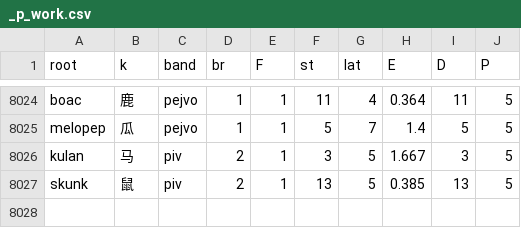
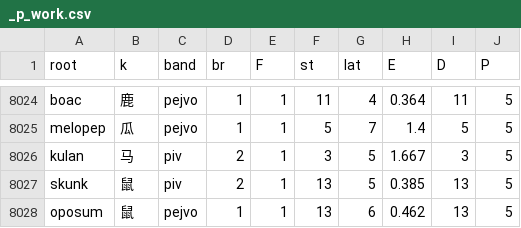
Before and after one commit to Takatakatake/kanji_assign, a CSV file: _p_work.csv, drawn as a sheet; only a part is shown, gaps mark what is left out; the diff names each change by its address in the sheet, - before the commit and + after, or states it on an @@ line.

```diff
--- a/_p_work.csv
+++ b/_p_work.csv
+row 8028: oposum | 鼠 | pejvo | 1 | 1 | 13 | 6 | 0.462 | 13 | 5
```
Also changed, not shown: _gas_identifier_out.csv, _identifier_sidecar.tsv, 7 other files.
